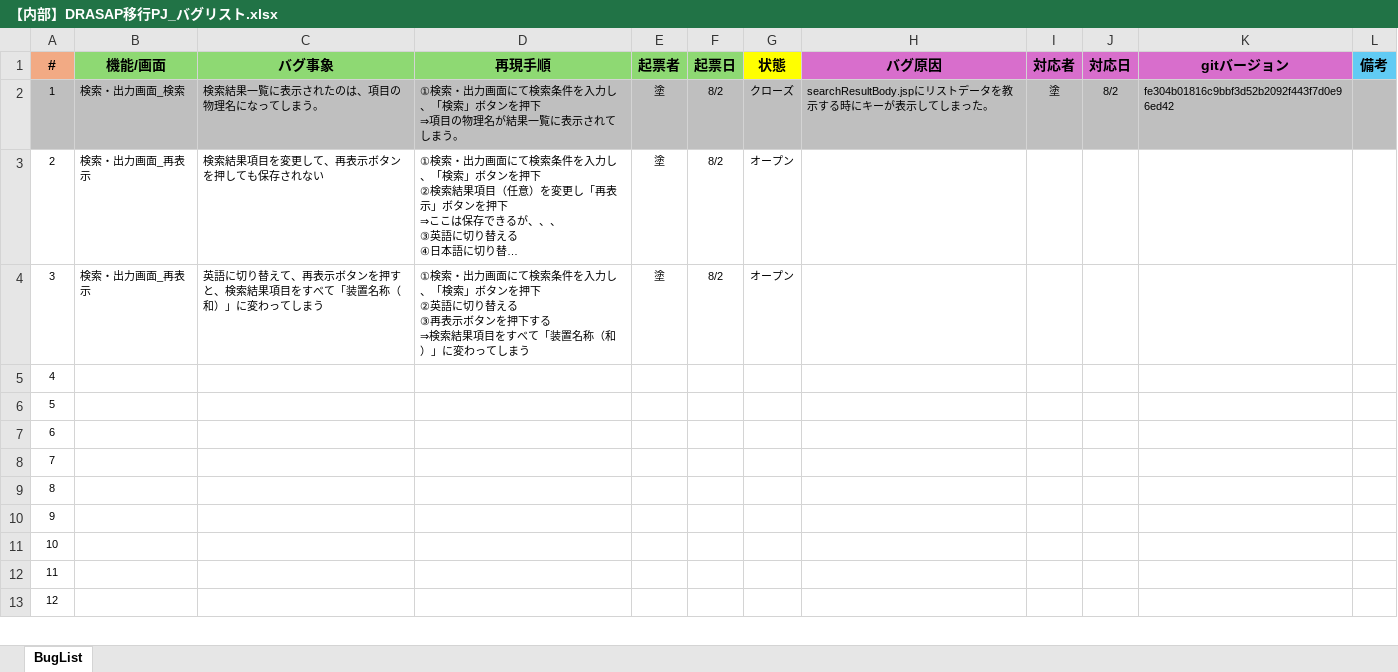
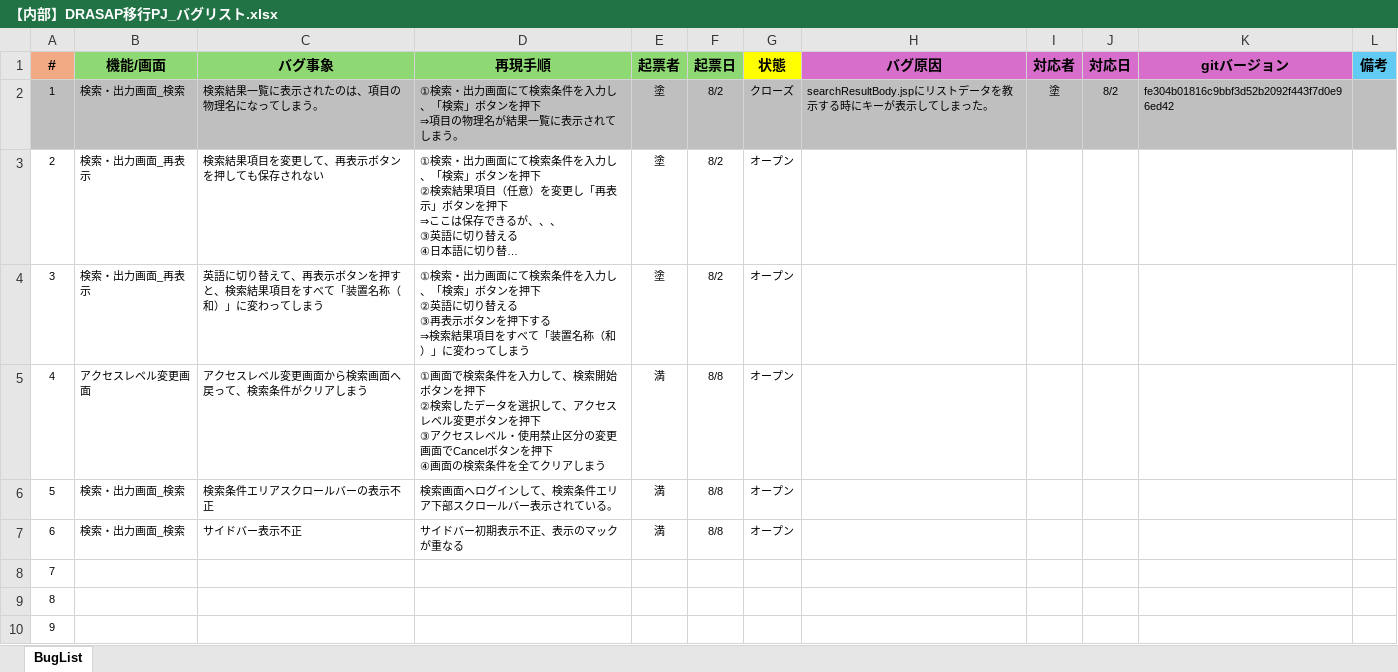
Before and after one commit to JishanTu/DRASAP_Web, an Excel workbook: PJ管理/【内部】DRASAP移行PJ_バグリスト.xlsx, sheet BugList, drawn as a sheet; only a part is shown; the shorter side is filled out with more unchanged rows; long unchanged cells end in …; values as stored, in another font and other column widths than the file's, no borders; ↵ is a line break in a cell; the diff names each change by its address in the sheet, - before the commit and + after, or states it on an @@ line.

Commit message:
手順作成、バグリスト追加

```diff
--- a/PJ管理/【内部】DRASAP移行PJ_バグリスト.xlsx (sheet BugList)
+++ b/PJ管理/【内部】DRASAP移行PJ_バグリスト.xlsx (sheet BugList)
-B5 (機能/画面): (empty)
+B5 (機能/画面): アクセスレベル変更画面
-C5 (バグ事象): (empty)
+C5 (バグ事象): アクセスレベル変更画面から検索画面へ戻って、検索条件がクリアしまう
-D5 (再現手順): (empty)
+D5 (再現手順): ①画面で検索条件を入力して、検索開始ボタンを押下 ↵ ②検索したデータを選択して、アクセスレベル変更ボタンを押下 ↵ ③アクセスレベル・使用禁止区分の変更画面でCancelボタンを押下 ↵ ④画面の検索条件を全てクリアしまう
-E5:E7 (起票者): (empty)
+E5:E7 (起票者): 満
-F5:F7 (起票日): (empty)
+F5:F7 (起票日): 8/8
-G5:G7 (状態): (empty)
+G5:G7 (状態): オープン
-B6:B7 (機能/画面): (empty)
+B6:B7 (機能/画面): 検索・出力画面_検索
-C6 (バグ事象): (empty)
+C6 (バグ事象): 検索条件エリアスクロールバーの表示不正
-D6 (再現手順): (empty)
+D6 (再現手順): 検索画面へログインして、検索条件エリア下部スクロールバー表示されている。
-C7 (バグ事象): (empty)
+C7 (バグ事象): サイドバー表示不正
-D7 (再現手順): (empty)
+D7 (再現手順): サイドバー初期表示不正、表示のマックが重なる
```
Also changed, not shown: 7 other files.
